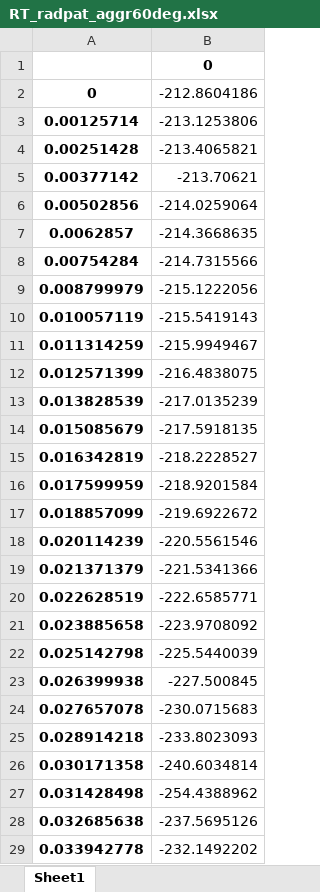
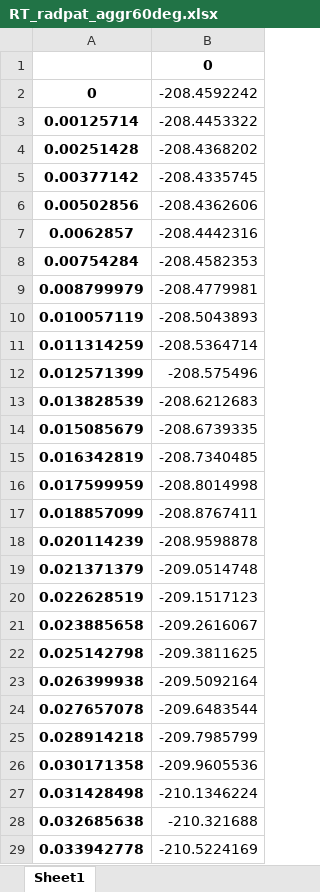
Before and after one commit to mariapubillfont/RT, an Excel workbook: RT_radpat_aggr60deg.xlsx, sheet Sheet1, drawn as a sheet; only a part is shown; values as stored, in another font and other column widths than the file's, no borders; the diff covers the shown part only; the diff names each change by its address in the sheet, - before the commit and + after, or states it on an @@ line.

```diff
--- a/RT_radpat_aggr60deg.xlsx (sheet Sheet1)
+++ b/RT_radpat_aggr60deg.xlsx (sheet Sheet1)
-B2: -212.8604186
+B2: -208.4592242
-B3: -213.1253806
+B3: -208.4453322
-B4: -213.4065821
+B4: -208.4368202
-B5: -213.70621
+B5: -208.4335745
-B6: -214.0259064
+B6: -208.4362606
-B7: -214.3668635
+B7: -208.4442316
-B8: -214.7315566
+B8: -208.4582353
-B9: -215.1222056
+B9: -208.4779981
-B10: -215.5419143
+B10: -208.5043893
-B11: -215.9949467
+B11: -208.5364714
-B12: -216.4838075
+B12: -208.575496
-B13: -217.0135239
+B13: -208.6212683
-B14: -217.5918135
+B14: -208.6739335
-B15: -218.2228527
+B15: -208.7340485
-B16: -218.9201584
+B16: -208.8014998
-B17: -219.6922672
+B17: -208.8767411
-B18: -220.5561546
+B18: -208.9598878
-B19: -221.5341366
+B19: -209.0514748
-B20: -222.6585771
+B20: -209.1517123
-B21: -223.9708092
+B21: -209.2616067
-B22: -225.5440039
+B22: -209.3811625
-B23: -227.500845
+B23: -209.5092164
-B24: -230.0715683
+B24: -209.6483544
-B25: -233.8023093
+B25: -209.7985799
-B26: -240.6034814
+B26: -209.9605536
-B27: -254.4388962
+B27: -210.1346224
-B28: -237.5695126
+B28: -210.321688
-B29: -232.1492202
+B29: -210.5224169
```
Also changed, not shown: 1638 edited cells elsewhere in this sheet, RT_radpat_60deg.xlsx, ph_distr_direct_60deg.xlsx, 7 other files.
